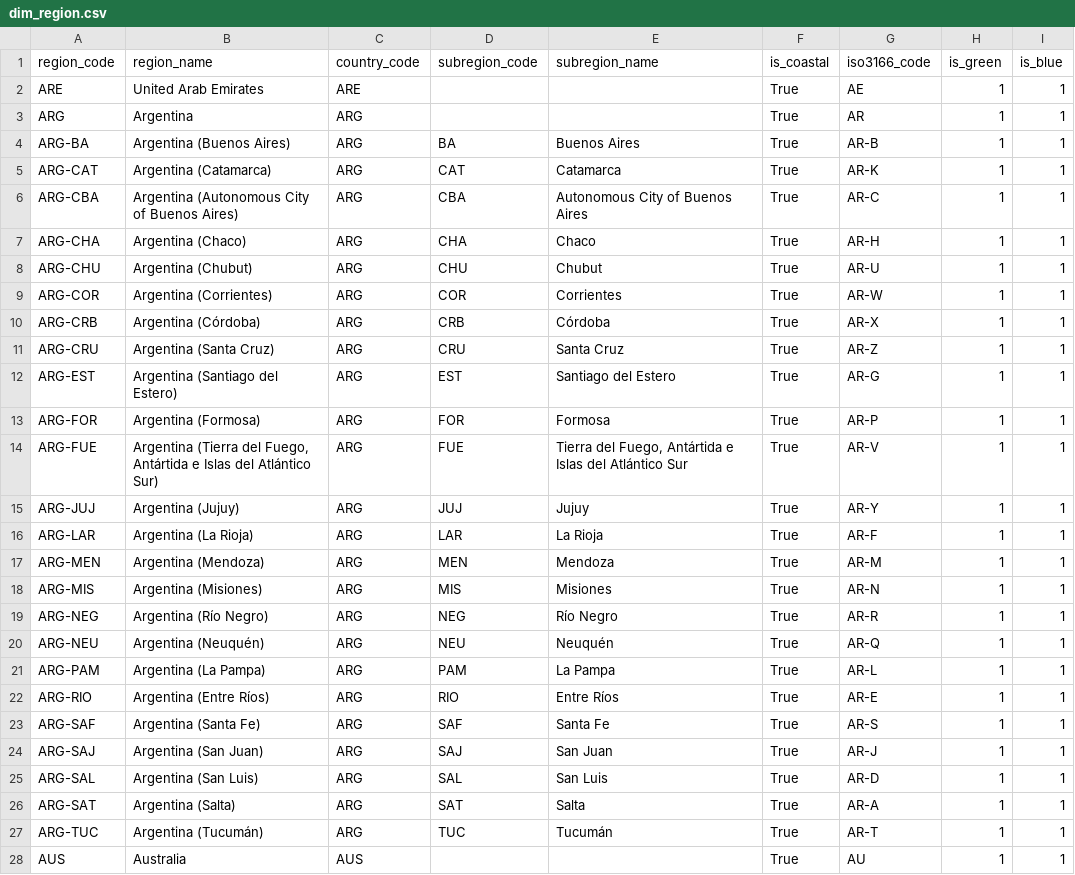
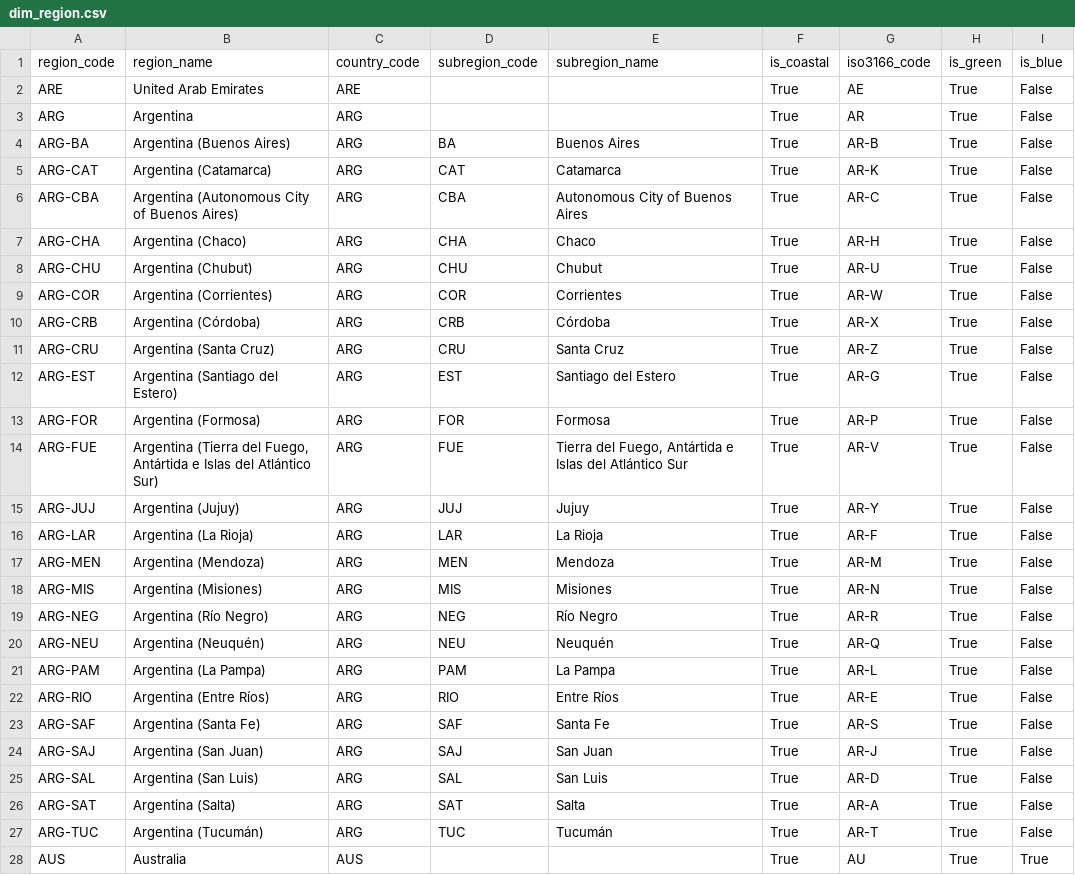
Before and after one commit to agoenergy/ptx-boa, a CSV file: ptxboa/static/dim_region.csv, drawn as a sheet; only a part is shown; the diff covers the shown part only.

Commit message:
blue/green country/region as bool

```diff
--- a/ptxboa/static/dim_region.csv
+++ b/ptxboa/static/dim_region.csv
@@ -1,28 +1,28 @@
 region_code,region_name,country_code,subregion_code,subregion_name,is_coastal,iso3166_code,is_green,is_blue
-ARE,United Arab Emirates,ARE,,,True,AE,1,1
-ARG,Argentina,ARG,,,True,AR,1,1
-ARG-BA,Argentina (Buenos Aires),ARG,BA,Buenos Aires,True,AR-B,1,1
-ARG-CAT,Argentina (Catamarca),ARG,CAT,Catamarca,True,AR-K,1,1
-ARG-CBA,Argentina (Autonomous City of Buenos Aires),ARG,CBA,Autonomous City of Buenos Aires,True,AR-C,1,1
-ARG-CHA,Argentina (Chaco),ARG,CHA,Chaco,True,AR-H,1,1
-ARG-CHU,Argentina (Chubut),ARG,CHU,Chubut,True,AR-U,1,1
-ARG-COR,Argentina (Corrientes),ARG,COR,Corrientes,True,AR-W,1,1
-ARG-CRB,Argentina (Córdoba),ARG,CRB,Córdoba,True,AR-X,1,1
-ARG-CRU,Argentina (Santa Cruz),ARG,CRU,Santa Cruz,True,AR-Z,1,1
-ARG-EST,Argentina (Santiago del Estero),ARG,EST,Santiago del Estero,True,AR-G,1,1
-ARG-FOR,Argentina (Formosa),ARG,FOR,Formosa,True,AR-P,1,1
-ARG-FUE,"Argentina (Tierra del Fuego, Antártida e Islas del Atlántico Sur)",ARG,FUE,"Tierra del Fuego, Antártida e Islas del Atlántico Sur",True,AR-V,1,1
-ARG-JUJ,Argentina (Jujuy),ARG,JUJ,Jujuy,True,AR-Y,1,1
-ARG-LAR,Argentina (La Rioja),ARG,LAR,La Rioja,True,AR-F,1,1
-ARG-MEN,Argentina (Mendoza),ARG,MEN,Mendoza,True,AR-M,1,1
-ARG-MIS,Argentina (Misiones),ARG,MIS,Misiones,True,AR-N,1,1
-ARG-NEG,Argentina (Río Negro),ARG,NEG,Río Negro,True,AR-R,1,1
-ARG-NEU,Argentina (Neuquén),ARG,NEU,Neuquén,True,AR-Q,1,1
-ARG-PAM,Argentina (La Pampa),ARG,PAM,La Pampa,True,AR-L,1,1
-ARG-RIO,Argentina (Entre Ríos),ARG,RIO,Entre Ríos,True,AR-E,1,1
-ARG-SAF,Argentina (Santa Fe),ARG,SAF,Santa Fe,True,AR-S,1,1
-ARG-SAJ,Argentina (San Juan),ARG,SAJ,San Juan,True,AR-J,1,1
-ARG-SAL,Argentina (San Luis),ARG,SAL,San Luis,True,AR-D,1,1
-ARG-SAT,Argentina (Salta),ARG,SAT,Salta,True,AR-A,1,1
-ARG-TUC,Argentina (Tucumán),ARG,TUC,Tucumán,True,AR-T,1,1
-AUS,Australia,AUS,,,True,AU,1,1
+ARE,United Arab Emirates,ARE,,,True,AE,True,False
+ARG,Argentina,ARG,,,True,AR,True,False
+ARG-BA,Argentina (Buenos Aires),ARG,BA,Buenos Aires,True,AR-B,True,False
+ARG-CAT,Argentina (Catamarca),ARG,CAT,Catamarca,True,AR-K,True,False
+ARG-CBA,Argentina (Autonomous City of Buenos Aires),ARG,CBA,Autonomous City of Buenos Aires,True,AR-C,True,False
+ARG-CHA,Argentina (Chaco),ARG,CHA,Chaco,True,AR-H,True,False
+ARG-CHU,Argentina (Chubut),ARG,CHU,Chubut,True,AR-U,True,False
+ARG-COR,Argentina (Corrientes),ARG,COR,Corrientes,True,AR-W,True,False
+ARG-CRB,Argentina (Córdoba),ARG,CRB,Córdoba,True,AR-X,True,False
+ARG-CRU,Argentina (Santa Cruz),ARG,CRU,Santa Cruz,True,AR-Z,True,False
+ARG-EST,Argentina (Santiago del Estero),ARG,EST,Santiago del Estero,True,AR-G,True,False
+ARG-FOR,Argentina (Formosa),ARG,FOR,Formosa,True,AR-P,True,False
+ARG-FUE,"Argentina (Tierra del Fuego, Antártida e Islas del Atlántico Sur)",ARG,FUE,"Tierra del Fuego, Antártida e Islas del Atlántico Sur",True,AR-V,True,False
+ARG-JUJ,Argentina (Jujuy),ARG,JUJ,Jujuy,True,AR-Y,True,False
+ARG-LAR,Argentina (La Rioja),ARG,LAR,La Rioja,True,AR-F,True,False
+ARG-MEN,Argentina (Mendoza),ARG,MEN,Mendoza,True,AR-M,True,False
+ARG-MIS,Argentina (Misiones),ARG,MIS,Misiones,True,AR-N,True,False
+ARG-NEG,Argentina (Río Negro),ARG,NEG,Río Negro,True,AR-R,True,False
+ARG-NEU,Argentina (Neuquén),ARG,NEU,Neuquén,True,AR-Q,True,False
+ARG-PAM,Argentina (La Pampa),ARG,PAM,La Pampa,True,AR-L,True,False
+ARG-RIO,Argentina (Entre Ríos),ARG,RIO,Entre Ríos,True,AR-E,True,False
+ARG-SAF,Argentina (Santa Fe),ARG,SAF,Santa Fe,True,AR-S,True,False
+ARG-SAJ,Argentina (San Juan),ARG,SAJ,San Juan,True,AR-J,True,False
+ARG-SAL,Argentina (San Luis),ARG,SAL,San Luis,True,AR-D,True,False
+ARG-SAT,Argentina (Salta),ARG,SAT,Salta,True,AR-A,True,False
+ARG-TUC,Argentina (Tucumán),ARG,TUC,Tucumán,True,AR-T,True,False
+AUS,Australia,AUS,,,True,AU,True,True
```
Also changed, not shown: 106 edited cells elsewhere in this file, ptxboa/static/dim_country.csv.
